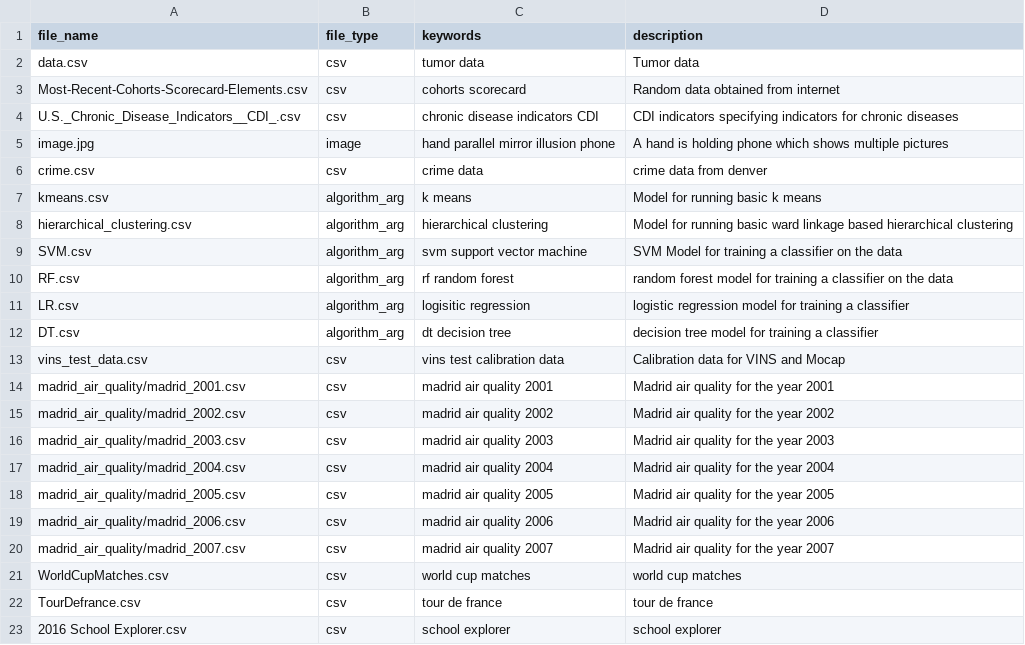
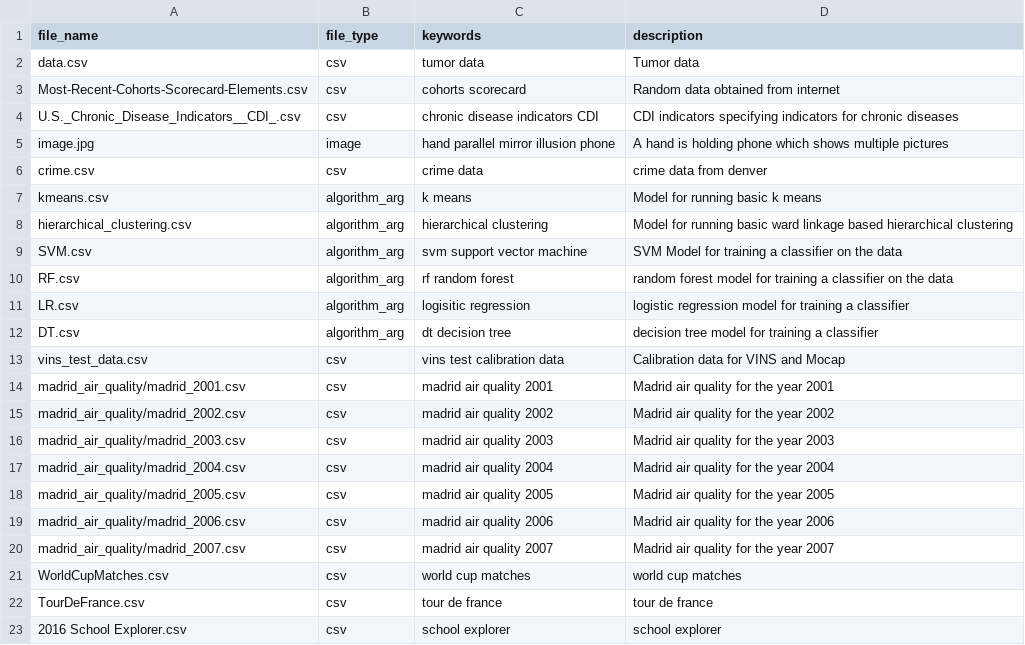
Before and after one commit to alfarvis/ALFA, a CSV file: Alfarvis/resources/file_database.csv, drawn as a sheet.

```diff
--- a/Alfarvis/resources/file_database.csv
+++ b/Alfarvis/resources/file_database.csv
@@ -21,3 +21,3 @@ madrid_air_quality/madrid_2007.csv,csv,madrid air quality 2007,Madrid air qualit
 WorldCupMatches.csv,csv,world cup matches,world cup matches
-TourDefrance.csv,csv,tour de france,tour de france
+TourDeFrance.csv,csv,tour de france,tour de france
 2016 School Explorer.csv,csv,school explorer,school explorer
```
Also changed, not shown: 3 other files.
